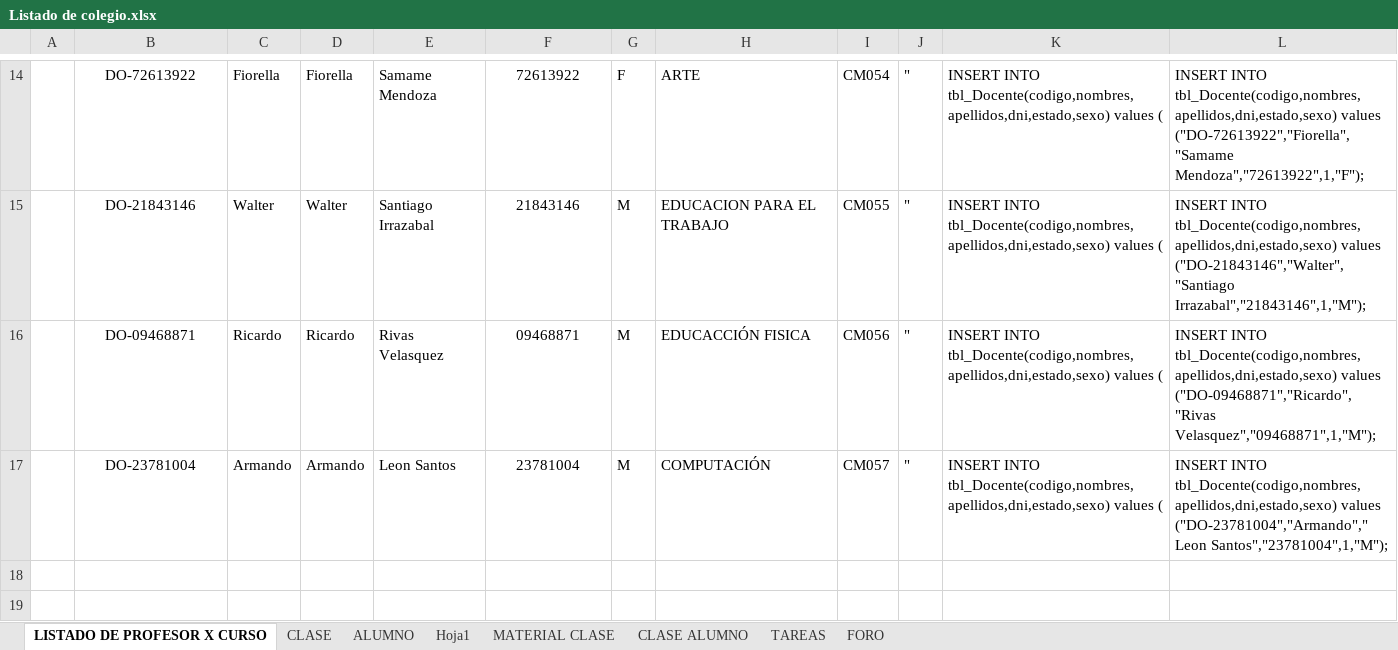
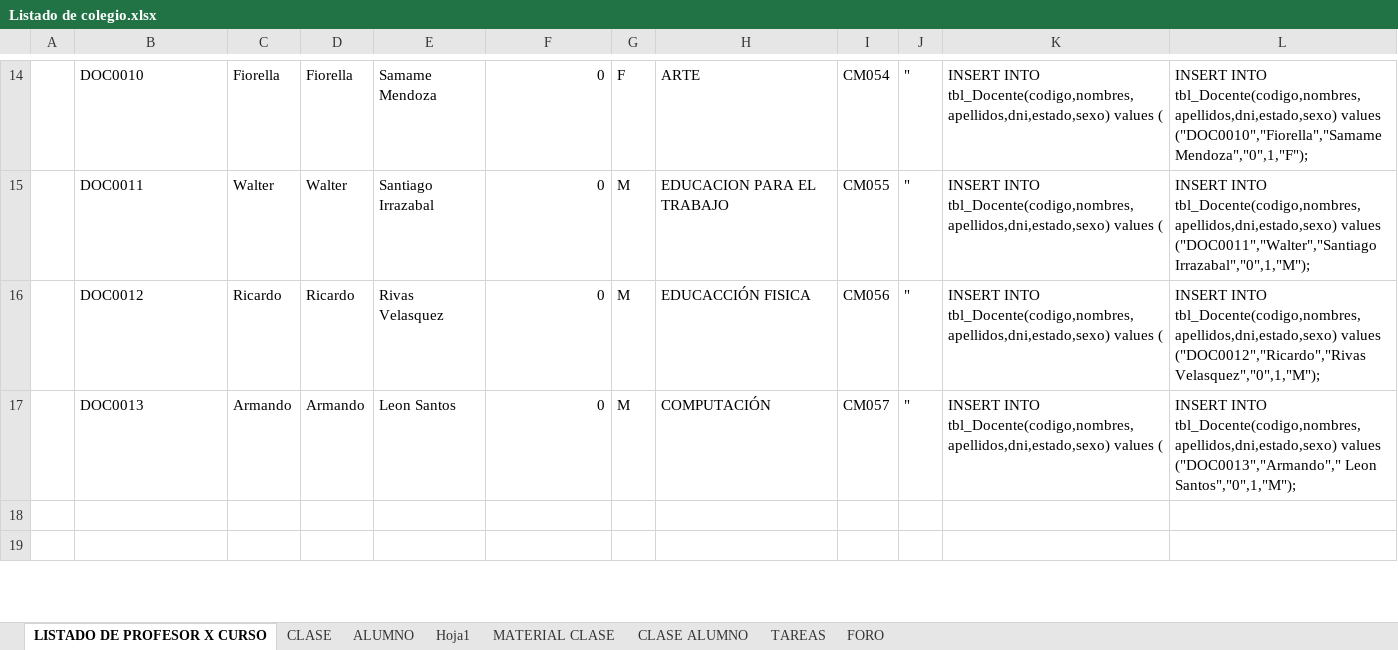
Before and after one commit to badcria2/tesis-colegio, an Excel workbook: documentos/Listado de colegio.xlsx, sheet LISTADO DE PROFESOR X CURSO, drawn as a sheet; only a part is shown, gaps mark what is left out; values as stored, in another font and other column widths than the file's, no borders; the diff covers the shown part only; the diff names each change by its address in the sheet, - before the commit and + after, or states it on an @@ line.

```diff
--- a/documentos/Listado de colegio.xlsx (sheet LISTADO DE PROFESOR X CURSO)
+++ b/documentos/Listado de colegio.xlsx (sheet LISTADO DE PROFESOR X CURSO)
-B14:B17 alignment: center
+B14:B17 alignment: left
-B14: DO-72613922
+B14: DOC0010
-F14:F17 alignment: center
+F14:F17 alignment: right
-F14: 72613922
+F14: 0
-L14: …tbl_Docente(codigo,nombres,apellidos,dni,estado,sexo) values ("DO-72613922","Fiorella","Samame Mendoza","72613922",1,"F");
+L14: …tbl_Docente(codigo,nombres,apellidos,dni,estado,sexo) values ("DOC0010","Fiorella","Samame Mendoza","0",1,"F");
-B15: DO-21843146
+B15: DOC0011
-F15: 21843146
+F15: 0
-L15: …tbl_Docente(codigo,nombres,apellidos,dni,estado,sexo) values ("DO-21843146","Walter","Santiago Irrazabal","21843146",1,"M");
+L15: …tbl_Docente(codigo,nombres,apellidos,dni,estado,sexo) values ("DOC0011","Walter","Santiago Irrazabal","0",1,"M");
-B16: DO-09468871
+B16: DOC0012
-F16: 09468871
+F16: 0
-L16: …tbl_Docente(codigo,nombres,apellidos,dni,estado,sexo) values ("DO-09468871","Ricardo","Rivas Velasquez","09468871",1,"M");
+L16: …tbl_Docente(codigo,nombres,apellidos,dni,estado,sexo) values ("DOC0012","Ricardo","Rivas Velasquez","0",1,"M");
-B17: DO-23781004
+B17: DOC0013
-F17: 23781004
+F17: 0
-L17: …tbl_Docente(codigo,nombres,apellidos,dni,estado,sexo) values ("DO-23781004","Armando"," Leon Santos","23781004",1,"M");
+L17: …tbl_Docente(codigo,nombres,apellidos,dni,estado,sexo) values ("DOC0013","Armando"," Leon Santos","0",1,"M");
```
Also changed, not shown: 1 added row, 17 removed rows, 39 edited cells and cell formats elsewhere in this sheet, sheet CLASE, formulas that keep their value, 54 other files.
